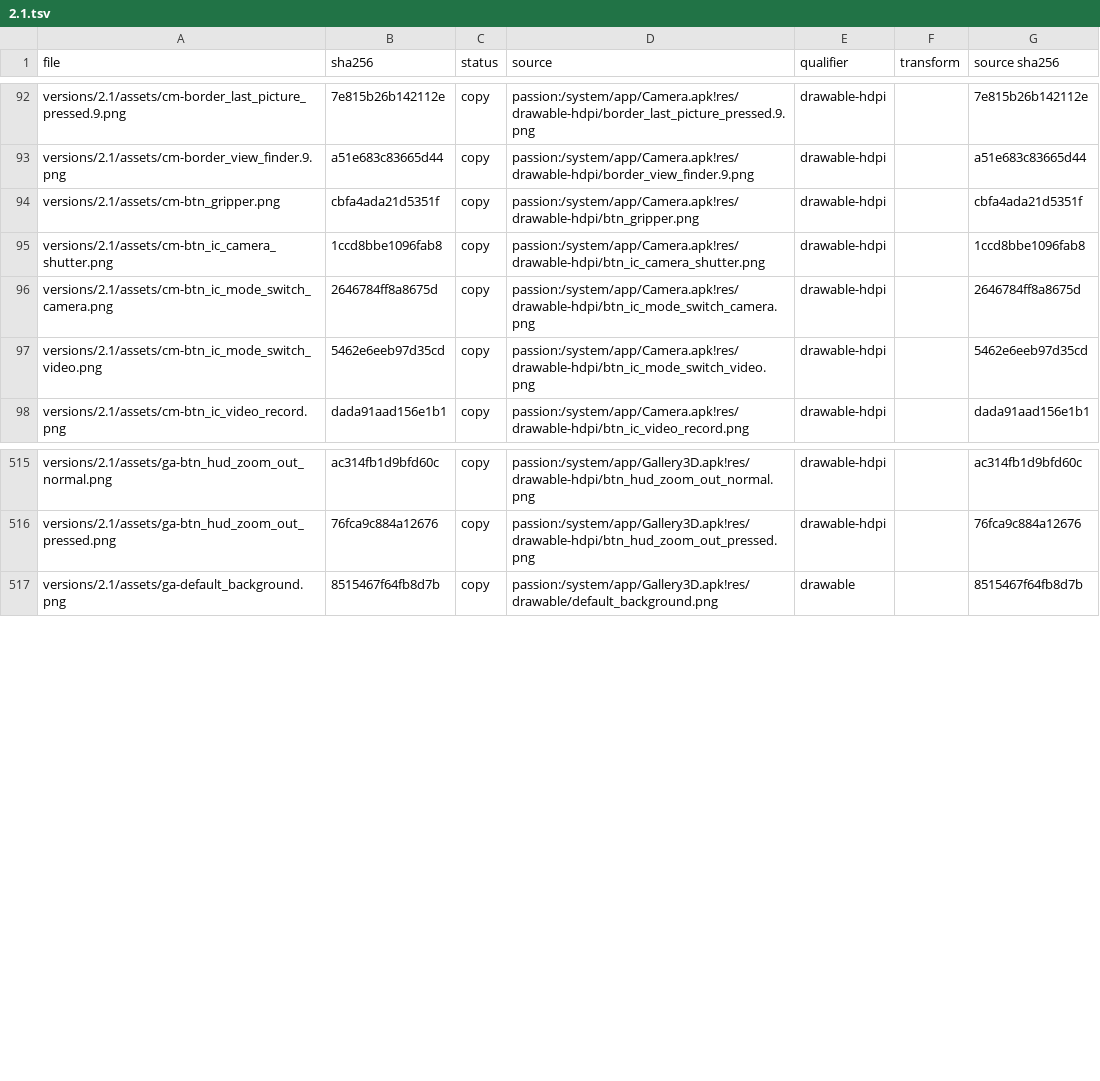
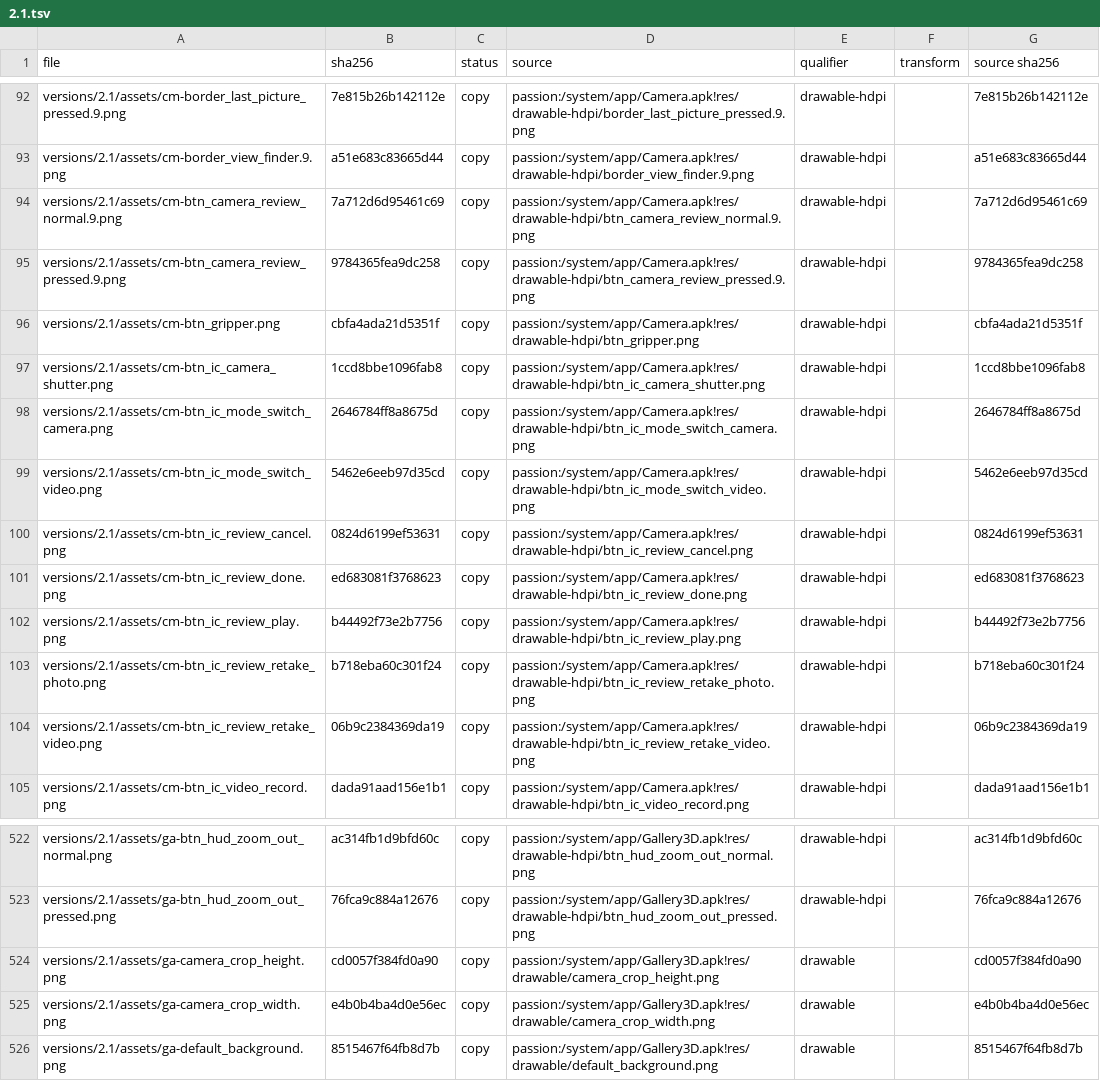
Before and after one commit to szabolevi98/android-simulator, a TSV file: docs/reports/assets/2.1.tsv, drawn as a sheet; only a part is shown, gaps mark what is left out; the diff names each change by its address in the sheet, - before the commit and + after, or states it on an @@ line.

Commit message:
Android 2.1: Camera capture mode (attach_camera_control.xml: Cancel / Retake / Play / OK), Gallery3D pick mode and CropImage (1:1 box, Save / Discard), the contact photo (PhotoListener: pick with crop, Use this photo / Remove icon / Change icon) shown in the QuickContactBadges

```diff
--- a/docs/reports/assets/2.1.tsv
+++ b/docs/reports/assets/2.1.tsv
+row 94: versions/2.1/assets/cm-btn_camera_review_normal.9.png | 7a712d6d95461c69 | copy | passion:/system/app/Camera.apk!res/drawable-hdpi/btn_camera_review_normal.9.png | drawable-hdpi |  | 7a712d6d95461c69
+row 95: versions/2.1/assets/cm-btn_camera_review_pressed.9.png | 9784365fea9dc258 | copy | passion:/system/app/Camera.apk!res/drawable-hdpi/btn_camera_review_pressed.9.png | drawable-hdpi |  | 9784365fea9dc258
+row 100: versions/2.1/assets/cm-btn_ic_review_cancel.png | 0824d6199ef53631 | copy | passion:/system/app/Camera.apk!res/drawable-hdpi/btn_ic_review_cancel.png | drawable-hdpi |  | 0824d6199ef53631
+row 101: versions/2.1/assets/cm-btn_ic_review_done.png | ed683081f3768623 | copy | passion:/system/app/Camera.apk!res/drawable-hdpi/btn_ic_review_done.png | drawable-hdpi |  | ed683081f3768623
+row 102: versions/2.1/assets/cm-btn_ic_review_play.png | b44492f73e2b7756 | copy | passion:/system/app/Camera.apk!res/drawable-hdpi/btn_ic_review_play.png | drawable-hdpi |  | b44492f73e2b7756
+row 103: versions/2.1/assets/cm-btn_ic_review_retake_photo.png | b718eba60c301f24 | copy | passion:/system/app/Camera.apk!res/drawable-hdpi/btn_ic_review_retake_photo.png | drawable-hdpi |  | b718eba60c301f24
+row 104: versions/2.1/assets/cm-btn_ic_review_retake_video.png | 06b9c2384369da19 | copy | passion:/system/app/Camera.apk!res/drawable-hdpi/btn_ic_review_retake_video.png | drawable-hdpi |  | 06b9c2384369da19
+row 524: versions/2.1/assets/ga-camera_crop_height.png | cd0057f384fd0a90 | copy | passion:/system/app/Gallery3D.apk!res/drawable/camera_crop_height.png | drawable |  | cd0057f384fd0a90
+row 525: versions/2.1/assets/ga-camera_crop_width.png | e4b0b4ba4d0e56ec | copy | passion:/system/app/Gallery3D.apk!res/drawable/camera_crop_width.png | drawable |  | e4b0b4ba4d0e56ec
```
Also changed, not shown: docs/data/ec-assets.tsv, 23 other files.
